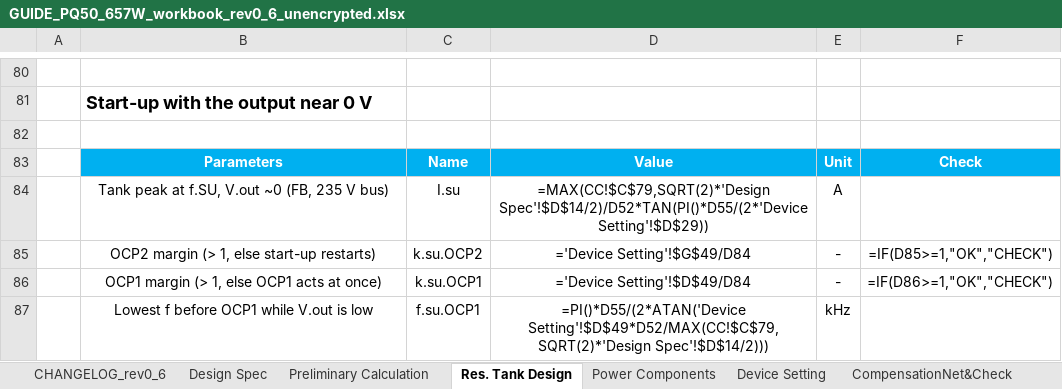
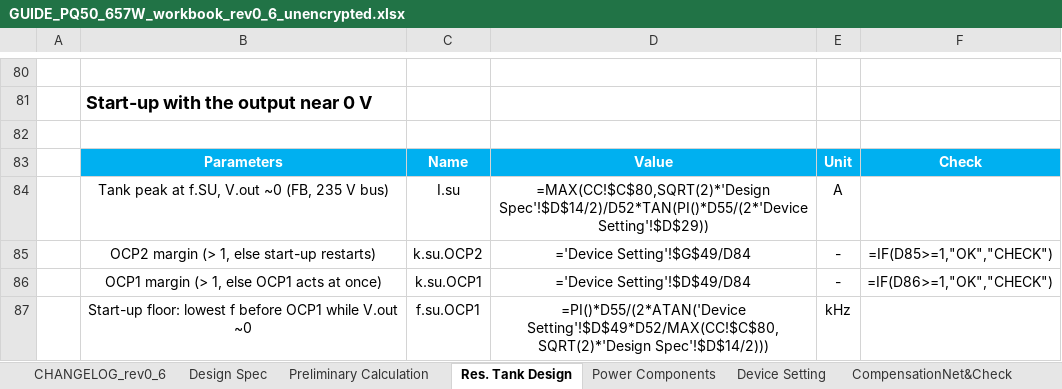
Before and after one commit to yohan924-ops/L6790A-Single-Stage-PFC-LLC-Converter, an Excel workbook: Calculation Excel Sheet/GUIDE_PQ50_657W_workbook_rev0_6_unencrypted.xlsx, sheet Res. Tank Design, drawn as a sheet; only a part is shown, gaps mark what is left out; values as stored, in another font and other column widths than the file's, no borders; formulas without a stored value are shown as written; charts and pictures and conditional formats not drawn; the diff names each change by its address in the sheet, - before the commit and + after, or states it on an @@ line.

```diff
--- a/Calculation Excel Sheet/GUIDE_PQ50_657W_workbook_rev0_6_unencrypted.xlsx (sheet Res. Tank Design)
+++ b/Calculation Excel Sheet/GUIDE_PQ50_657W_workbook_rev0_6_unencrypted.xlsx (sheet Res. Tank Design)
-D84: =MAX(CC!$C$79,SQRT(2)*'Design Spec'!$D$14/2)/D52*TAN(PI()*D55/(2*'Device Setting'!$D$29))
+D84: =MAX(CC!$C$80,SQRT(2)*'Design Spec'!$D$14/2)/D52*TAN(PI()*D55/(2*'Device Setting'!$D$29))
-B87: Lowest f before OCP1 while V.out is low
+B87: Start-up floor: lowest f before OCP1 while V.out ~0
-D87: =PI()*D55/(2*ATAN('Device Setting'!$D$49*D52/MAX(CC!$C$79,SQRT(2)*'Design Spec'!$D$14/2)))
+D87: =PI()*D55/(2*ATAN('Device Setting'!$D$49*D52/MAX(CC!$C$80,SQRT(2)*'Design Spec'!$D$14/2)))
```
Also changed, not shown: sheet CC, sheet Power Components, sheet CHANGELOG_rev0_6, formulas that keep their value, charts or pictures, Calculation Excel Sheet/variants/3CORE_670W_workbook_unencrypted.xlsx, Calculation Excel Sheet/variants/BENCH_200W_LGE_workbook_unencrypted.xlsx, 11 other files.
